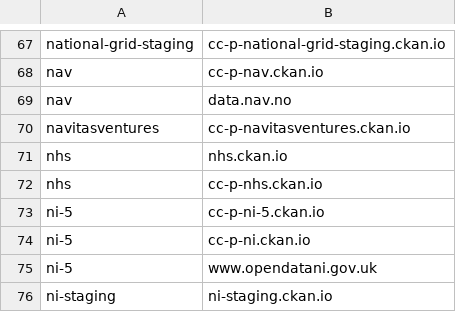
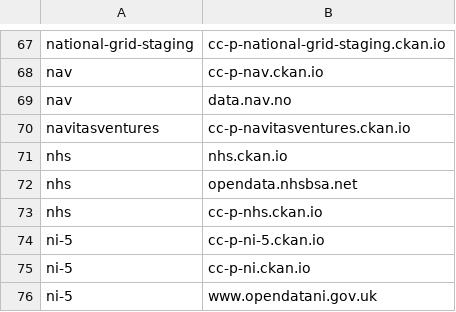
Before and after one commit to subhamaharjan/Jenkins-job, a CSV file: jenkins.csv, drawn as a sheet; only a part is shown, gaps mark what is left out; the shorter side is filled out with more unchanged rows; the diff names each change by its address in the sheet, - before the commit and + after, or states it on an @@ line.

Commit message:
[csv][s]: Adds csv data to gsheets

```diff
--- a/jenkins.csv
+++ b/jenkins.csv
+row 72: nhs | opendata.nhsbsa.net
```
Also changed, not shown: 2 other files.
